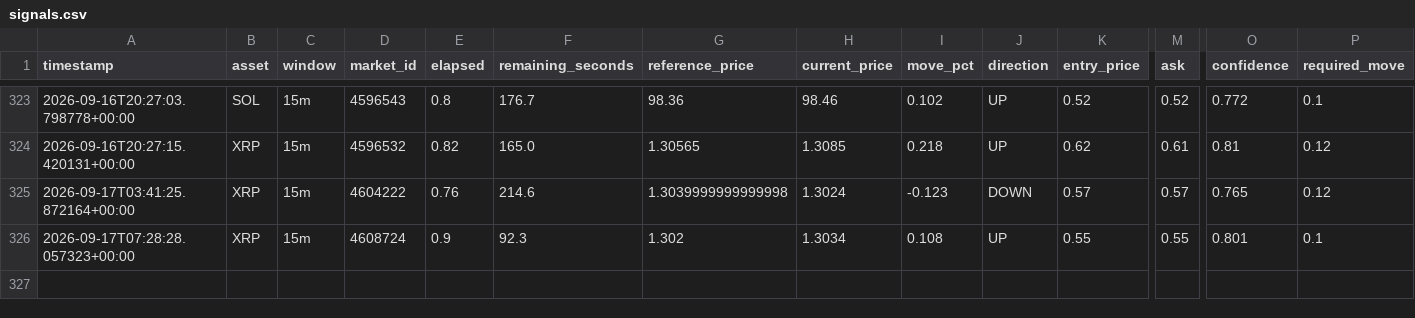
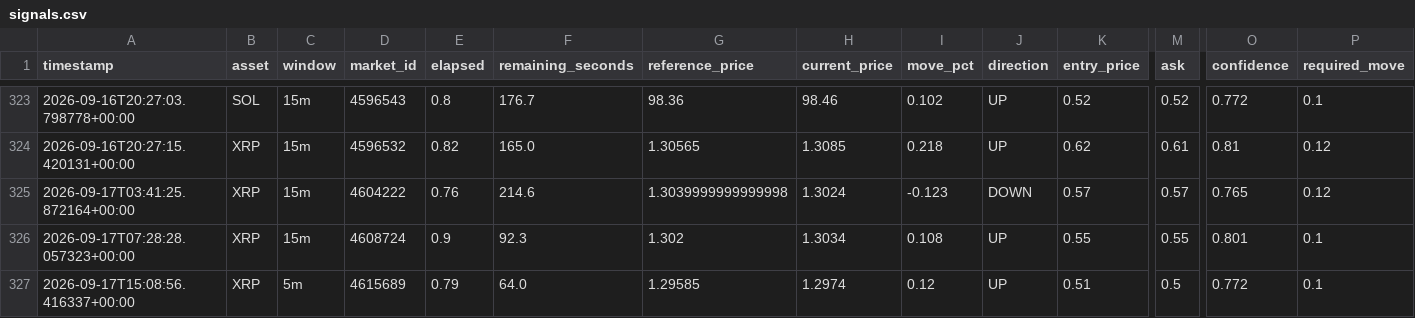
Before and after one commit to n85t594ht5-creator/polybot, a CSV file: signals.csv, drawn as a sheet; only a part is shown, gaps mark what is left out; rows hold the shown columns only; the diff names each change by its address in the sheet, - before the commit and + after, or states it on an @@ line.

```diff
--- a/signals.csv
+++ b/signals.csv
+row 327: 2026-09-17T15:08:56.416337+00:00 | XRP | 5m | 4615689 | 0.79 | 64.0 | 1.29585 | 1.2974 | 0.12 | UP | 0.51 | 0.5 | 0.772 | 0.1
```
Also changed, not shown: trades.csv, 2 other files.
